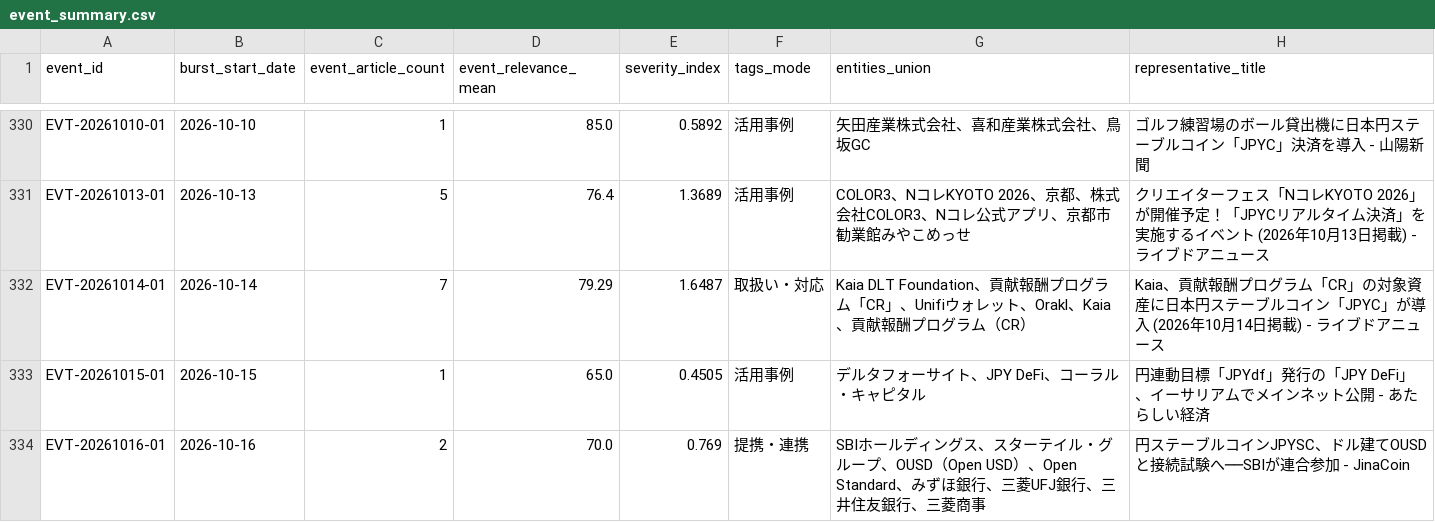
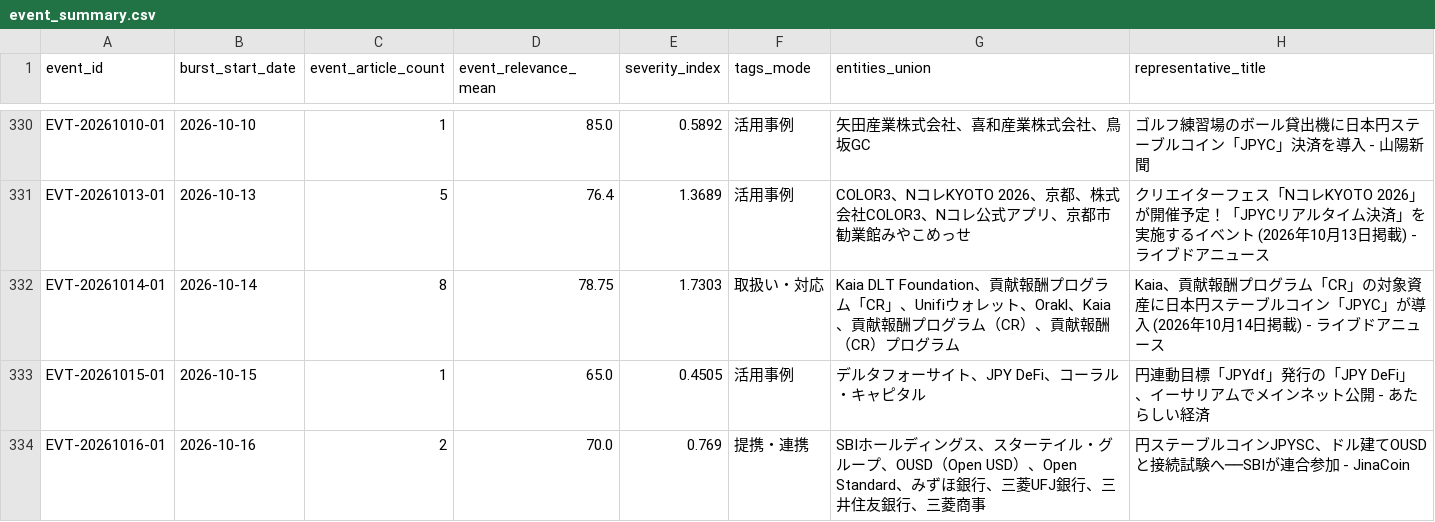
Before and after one commit to matsuno04/jpyc-news-v2, a CSV file: data/event_summary.csv, drawn as a sheet; only a part is shown, gaps mark what is left out.

```diff
--- a/data/event_summary.csv
+++ b/data/event_summary.csv
@@ -331,3 +331,3 @@ EVT-20261010-01,2026-10-10,1,85.0,0.5892,活用事例,矢田産業株式会社
 EVT-20261013-01,2026-10-13,5,76.4,1.3689,活用事例,COLOR3、NコレKYOTO 2026、京都、株式会社COLOR3、Nコレ公式アプリ、京都市勧業館みやこめっせ,クリエイターフェス「NコレKYOTO 2026」が開催予定！「JPYCリアルタイム決済」を実施するイベント (2026年10月13日掲載) - ライブドアニュース
-EVT-20261014-01,2026-10-14,7,79.29,1.6487,取扱い・対応,Kaia DLT Foundation、貢献報酬プログラム「CR」、Unifiウォレット、Orakl、Kaia、貢献報酬プログラム（CR）,Kaia、貢献報酬プログラム「CR」の対象資産に日本円ステーブルコイン「JPYC」が導入 (2026年10月14日掲載) - ライブドアニュース
+EVT-20261014-01,2026-10-14,8,78.75,1.7303,取扱い・対応,Kaia DLT Foundation、貢献報酬プログラム「CR」、Unifiウォレット、Orakl、Kaia、貢献報酬プログラム（CR）、貢献報酬（CR）プログラム,Kaia、貢献報酬プログラム「CR」の対象資産に日本円ステーブルコイン「JPYC」が導入 (2026年10月14日掲載) - ライブドアニュース
 EVT-20261015-01,2026-10-15,1,65.0,0.4505,活用事例,デルタフォーサイト、JPY DeFi、コーラル・キャピタル,円連動目標「JPYdf」発行の「JPY DeFi」、イーサリアムでメインネット公開 - あたらしい経済
```
Also changed, not shown: data/daily_panel.csv, 2 other files.
